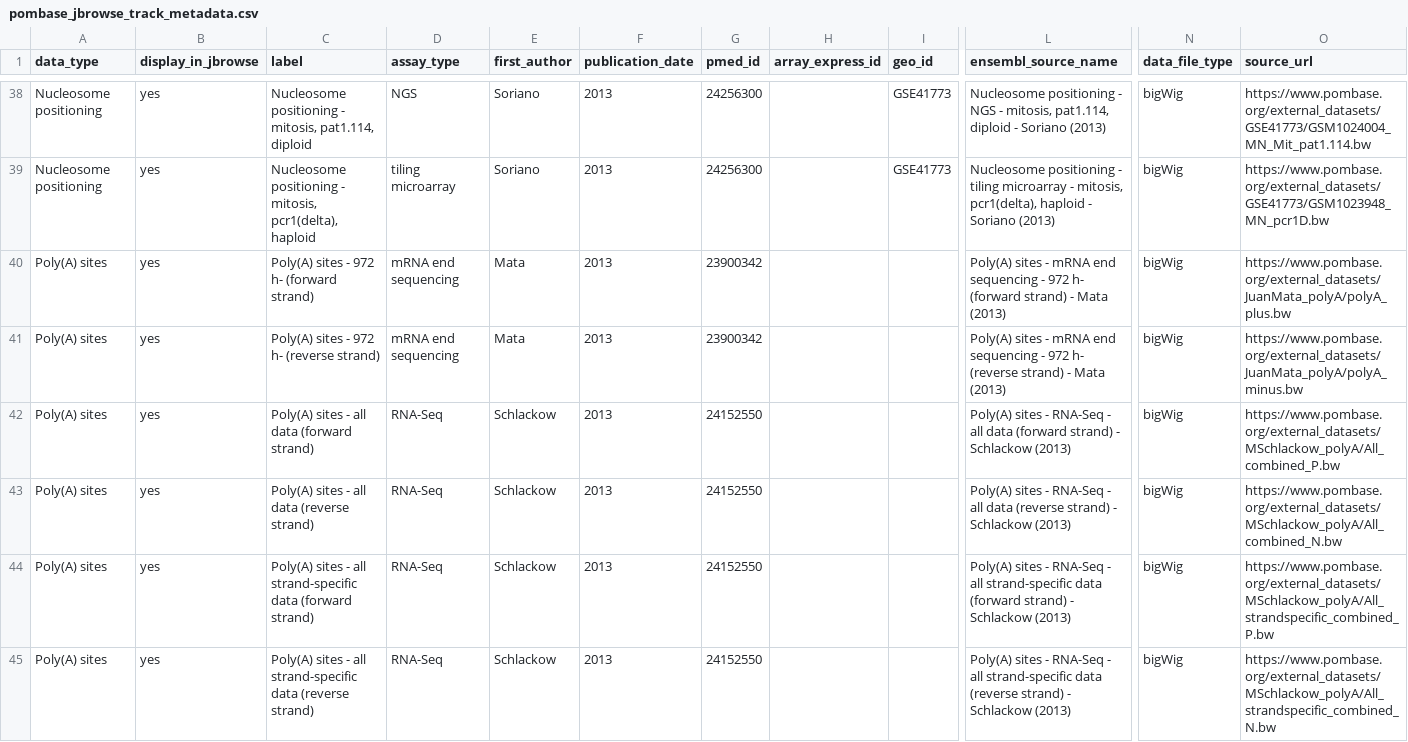
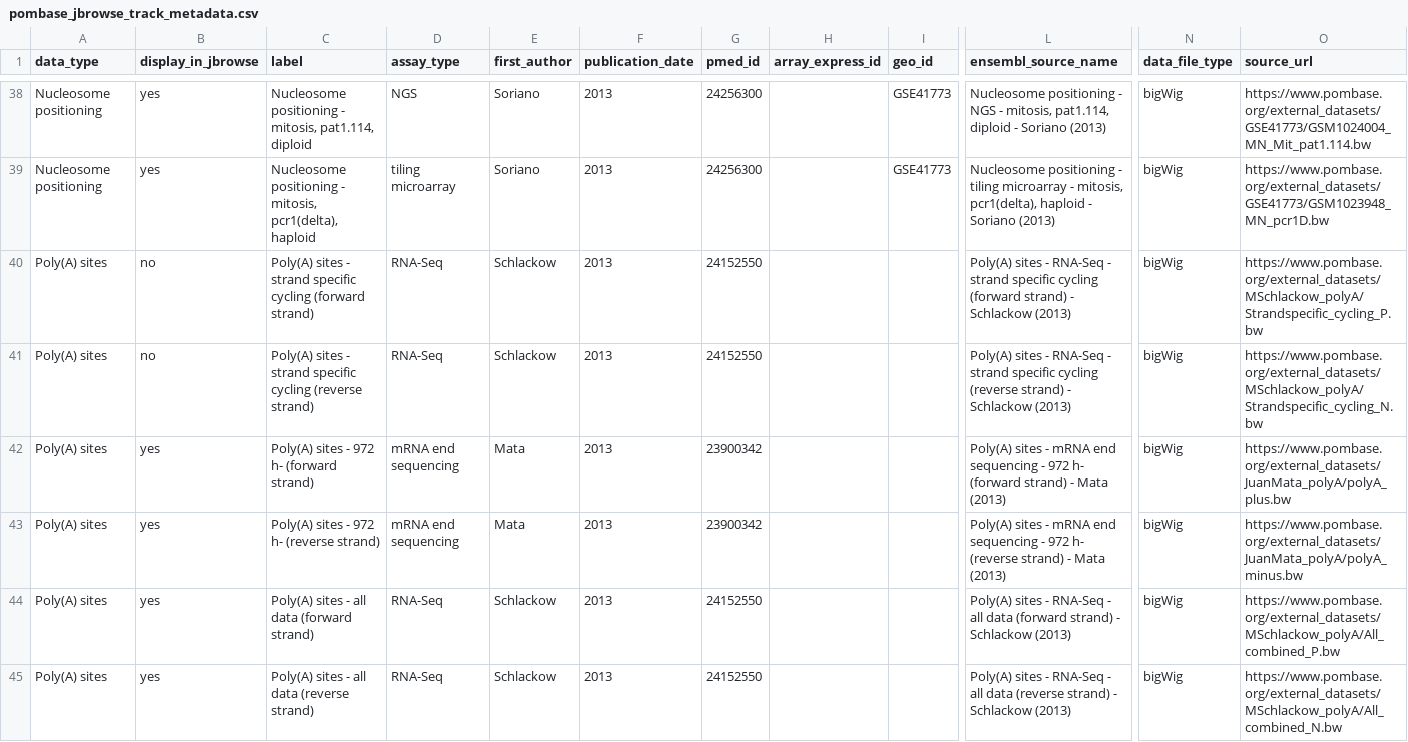
Before and after one commit to pombase/pombase-config, a CSV file: pombase_jbrowse_track_metadata.csv, drawn as a sheet; only a part is shown, gaps mark what is left out; the shorter side is filled out with more unchanged rows; rows hold the shown columns only; the diff names each change by its address in the sheet, - before the commit and + after, or states it on an @@ line.

Commit message:
Added two missing tracks: Poly(A) sites from Schlackow (2013)

```diff
--- a/pombase_jbrowse_track_metadata.csv
+++ b/pombase_jbrowse_track_metadata.csv
+row 40: Poly(A) sites | no | Poly(A) sites - strand specific cycling (forward strand) | RNA-Seq | Schlackow | 2013 | 24152550 |  |  | Poly(A) sites - RNA-Seq - strand specific cycling (forward strand) - Schlackow (2013) | bigWig | https://www.pombase.org/external_datasets/MSchlackow_polyA/Strandspecific_cycling_P.bw
+row 41: Poly(A) sites | no | Poly(A) sites - strand specific cycling (reverse strand) | RNA-Seq | Schlackow | 2013 | 24152550 |  |  | Poly(A) sites - RNA-Seq - strand specific cycling (reverse strand) - Schlackow (2013) | bigWig | https://www.pombase.org/external_datasets/MSchlackow_polyA/Strandspecific_cycling_N.bw
```
